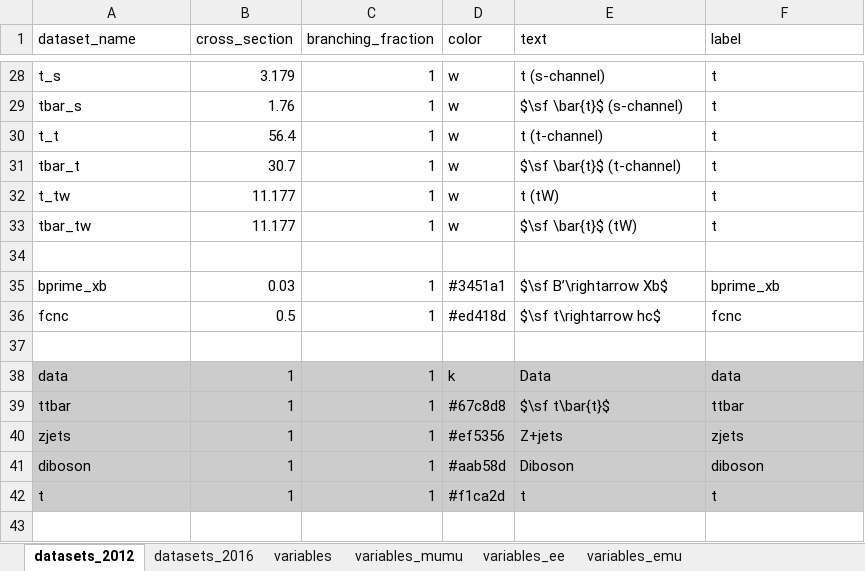
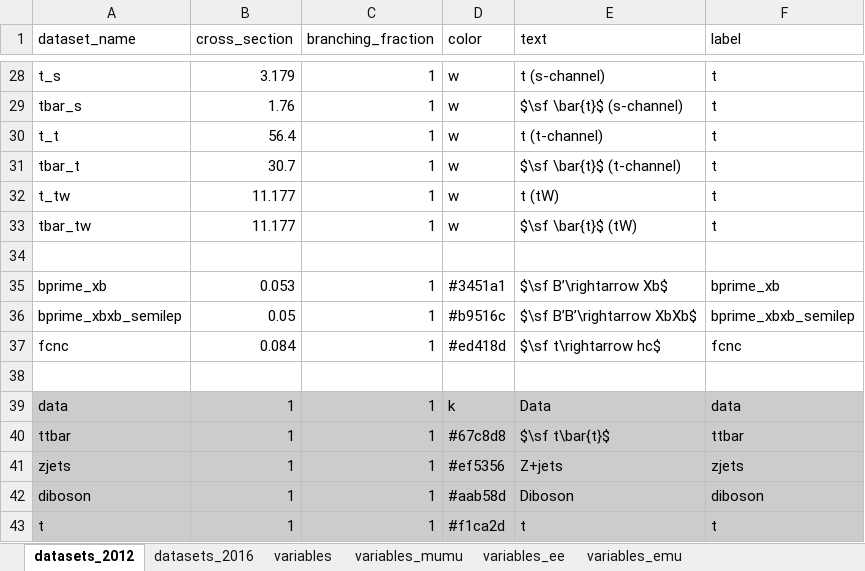
Before and after one commit to NWUHEP/analysis-tools, an Excel workbook: data/plotting_lut.xlsx, sheet datasets_2012, drawn as a sheet; only a part is shown, gaps mark what is left out; values as stored, in another font and other column widths than the file's, no borders; addresses are those after the commit; the diff names each change by its address in the sheet, - before the commit and + after, or states it on an @@ line.

```diff
--- a/data/plotting_lut.xlsx (sheet datasets_2012)
+++ b/data/plotting_lut.xlsx (sheet datasets_2012)
-B35 (cross_section): 0.03
+B35 (cross_section): 0.053
+row 36: bprime_xbxb_semilep | 0.05 | 1 | #b9516c | $\sf B’B’\rightarrow XbXb$ | bprime_xbxb_semilep
-B37 (cross_section): 0.5
+B37 (cross_section): 0.084
```
Also changed, not shown: sheet variables, sheet datasets_2016, 10 other files.
